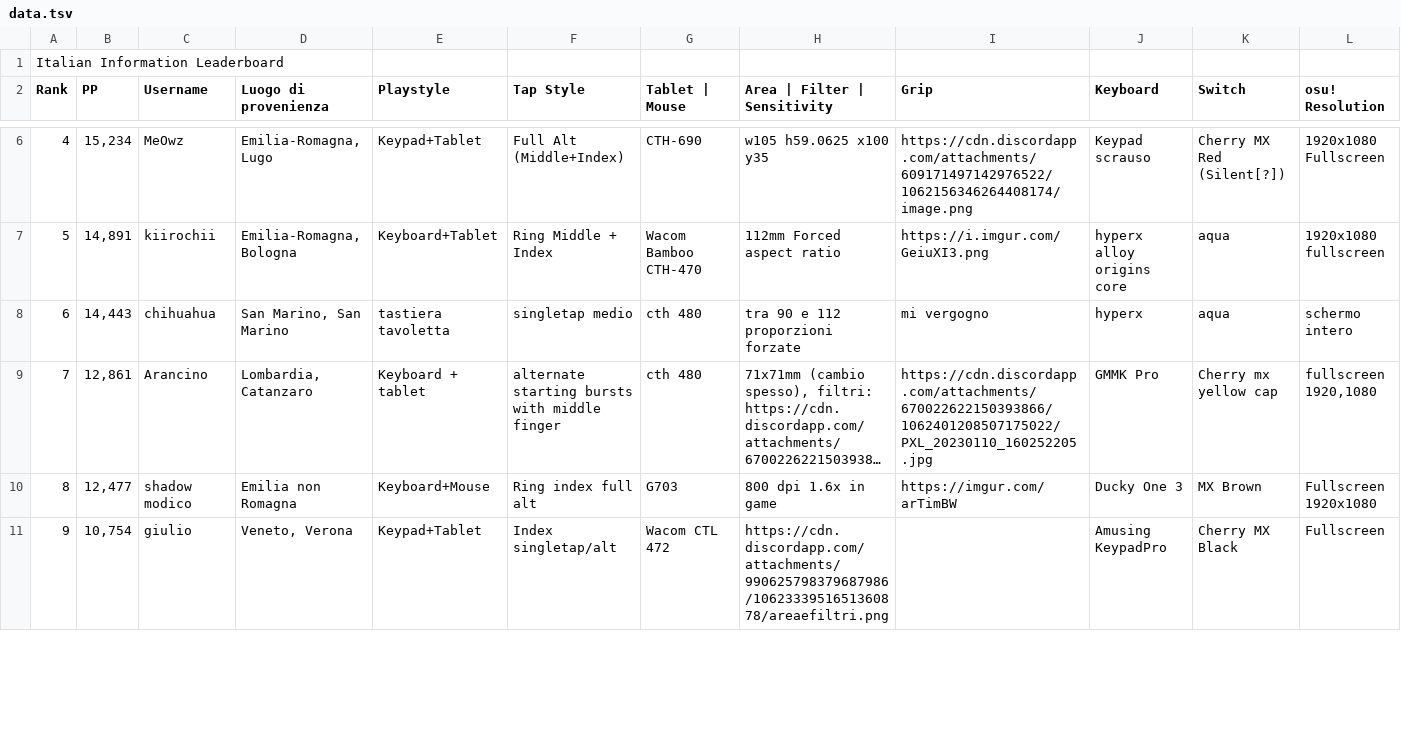
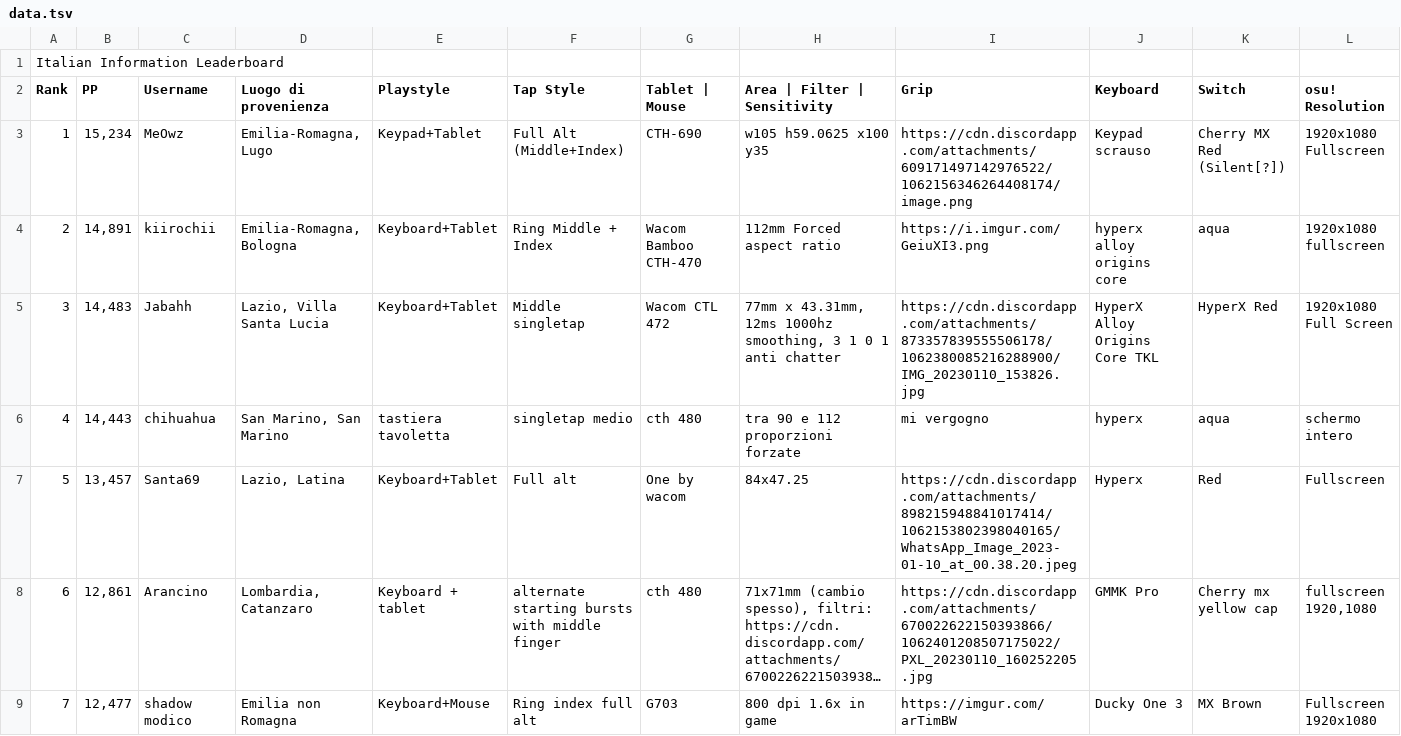
Before and after one commit to Sclafus/italian-top-players-gear, a TSV file: data.tsv, drawn as a sheet; only a part is shown, gaps mark what is left out; the shorter side is filled out with more unchanged rows; long unchanged cells end in …; addresses are those after the commit; rows hold the shown columns only; the diff covers the shown part only; the diff names each change by its address in the sheet, - before the commit and + after, or states it on an @@ line.

```diff
--- a/data.tsv
+++ b/data.tsv
@@ column A (Rank) renumbered between rows 3 and 22 @@
+row 5: 3 | 14,483 | Jabahh | Lazio, Villa Santa Lucia | Keyboard+Tablet | Middle singletap | Wacom CTL 472 | 77mm x 43.31mm, 12ms 1000hz smoothing, 3 1 0 1 anti chatter | https://cdn.discordapp.com/attachments/873357839555506178/1062380085216288900/IMG_20230110_153826.jpg | HyperX Alloy Origins Core TKL | HyperX Red | 1920x1080 Full Screen
+row 7: 5 | 13,457 | Santa69 | Lazio, Latina | Keyboard+Tablet | Full alt | One by wacom | 84x47.25 | https://cdn.discordapp.com/attachments/898215948841017414/1062153802398040165/WhatsApp_Image_2023-01-10_at_00.38.20.jpeg | Hyperx | Red | Fullscreen
```
Also changed, not shown: 1 added row, 3 removed rows and 1 edited cell elsewhere in this file, 1 other file.
